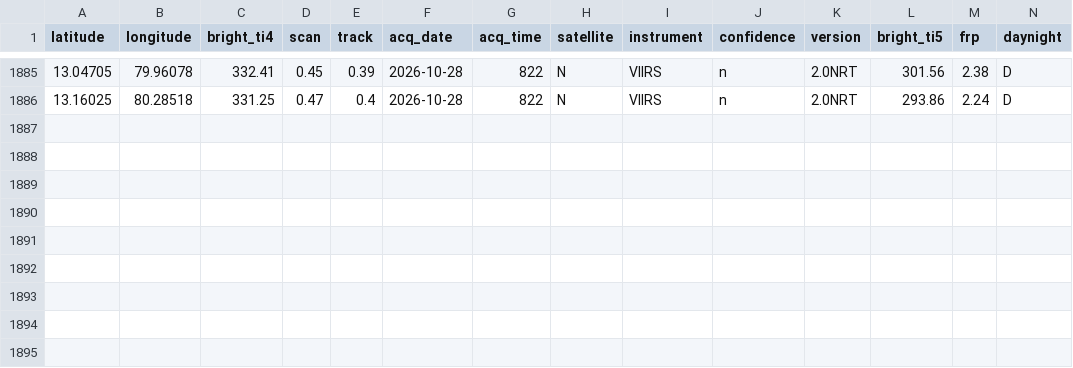
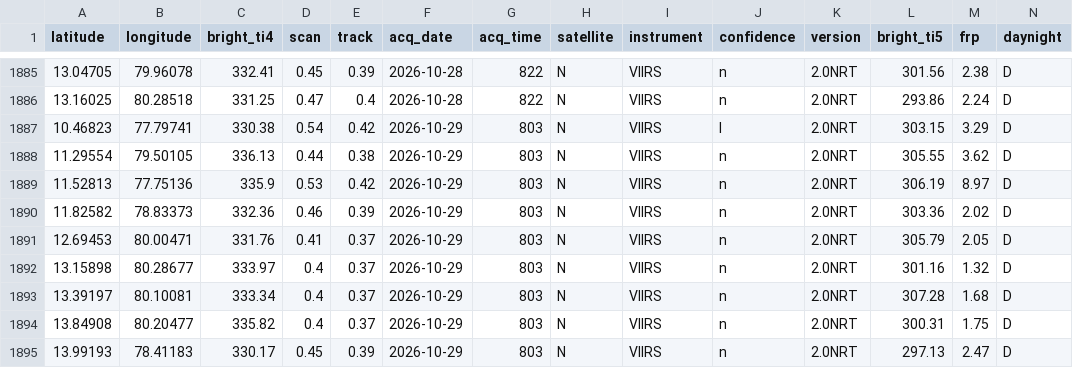
Before and after one commit to Dhruuv26/air-quality-forecast, a CSV file: data/raw/firms_history.csv, drawn as a sheet; only a part is shown, gaps mark what is left out; rows hold the shown columns only; the diff names each change by its address in the sheet, - before the commit and + after, or states it on an @@ line.

```diff
--- a/data/raw/firms_history.csv
+++ b/data/raw/firms_history.csv
+row 1887: 10.46823 | 77.79741 | 330.38 | 0.54 | 0.42 | 2026-10-29 | 803 | N | VIIRS | l | 2.0NRT | 303.15 | 3.29 | D
+row 1888: 11.29554 | 79.50105 | 336.13 | 0.44 | 0.38 | 2026-10-29 | 803 | N | VIIRS | n | 2.0NRT | 305.55 | 3.62 | D
+row 1889: 11.52813 | 77.75136 | 335.9 | 0.53 | 0.42 | 2026-10-29 | 803 | N | VIIRS | n | 2.0NRT | 306.19 | 8.97 | D
+row 1890: 11.82582 | 78.83373 | 332.36 | 0.46 | 0.39 | 2026-10-29 | 803 | N | VIIRS | n | 2.0NRT | 303.36 | 2.02 | D
+row 1891: 12.69453 | 80.00471 | 331.76 | 0.41 | 0.37 | 2026-10-29 | 803 | N | VIIRS | n | 2.0NRT | 305.79 | 2.05 | D
+row 1892: 13.15898 | 80.28677 | 333.97 | 0.4 | 0.37 | 2026-10-29 | 803 | N | VIIRS | n | 2.0NRT | 301.16 | 1.32 | D
+row 1893: 13.39197 | 80.10081 | 333.34 | 0.4 | 0.37 | 2026-10-29 | 803 | N | VIIRS | n | 2.0NRT | 307.28 | 1.68 | D
+row 1894: 13.84908 | 80.20477 | 335.82 | 0.4 | 0.37 | 2026-10-29 | 803 | N | VIIRS | n | 2.0NRT | 300.31 | 1.75 | D
+row 1895: 13.99193 | 78.41183 | 330.17 | 0.45 | 0.39 | 2026-10-29 | 803 | N | VIIRS | n | 2.0NRT | 297.13 | 2.47 | D
```
Also changed, not shown: data/raw/weather_history.csv.
